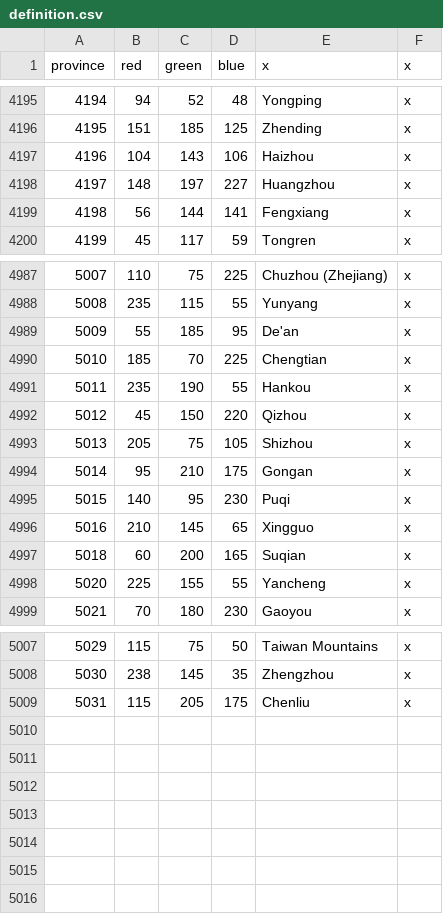
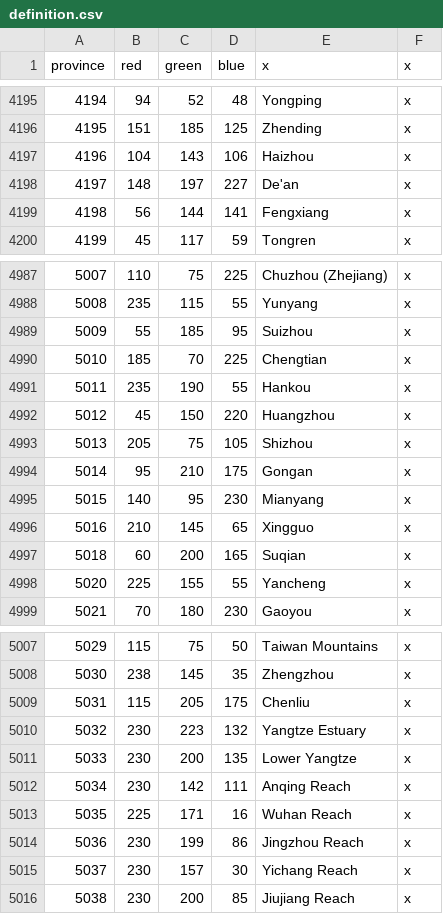
Before and after one commit to Aaronzhang11/EU4-Guangdong-Independent-Mod, a CSV file: guangdong_independent_practice/map/definition.csv, drawn as a sheet; only a part is shown, gaps mark what is left out.

```diff
--- a/guangdong_independent_practice/map/definition.csv
+++ b/guangdong_independent_practice/map/definition.csv
@@ -4197,3 +4197,3 @@ province;red;green;blue;x;x
 4196;104;143;106;Haizhou;x
-4197;148;197;227;Huangzhou;x
+4197;148;197;227;De'an;x
 4198;56;144;141;Fengxiang;x
@@ -4988,9 +4988,9 @@ province;red;green;blue;x;x
 5008;235;115;55;Yunyang;x
-5009;55;185;95;De'an;x
+5009;55;185;95;Suizhou;x
 5010;185;70;225;Chengtian;x
 5011;235;190;55;Hankou;x
-5012;45;150;220;Qizhou;x
+5012;45;150;220;Huangzhou;x
 5013;205;75;105;Shizhou;x
 5014;95;210;175;Gongan;x
-5015;140;95;230;Puqi;x
+5015;140;95;230;Mianyang;x
 5016;210;145;65;Xingguo;x
@@ -5009 +5009,8 @@ province;red;green;blue;x;x
 5031;115;205;175;Chenliu;x
+5032;230;223;132;Yangtze Estuary;x
+5033;230;200;135;Lower Yangtze;x
+5034;230;142;111;Anqing Reach;x
+5035;225;171;16;Wuhan Reach;x
+5036;230;199;86;Jingzhou Reach;x
+5037;230;157;30;Yichang Reach;x
+5038;230;200;85;Jiujiang Reach;x
```
Also changed, not shown: docs/map/china_province_split_registry.csv, guangdong_independent_practice/map/adjacencies.csv, 38 other files.
